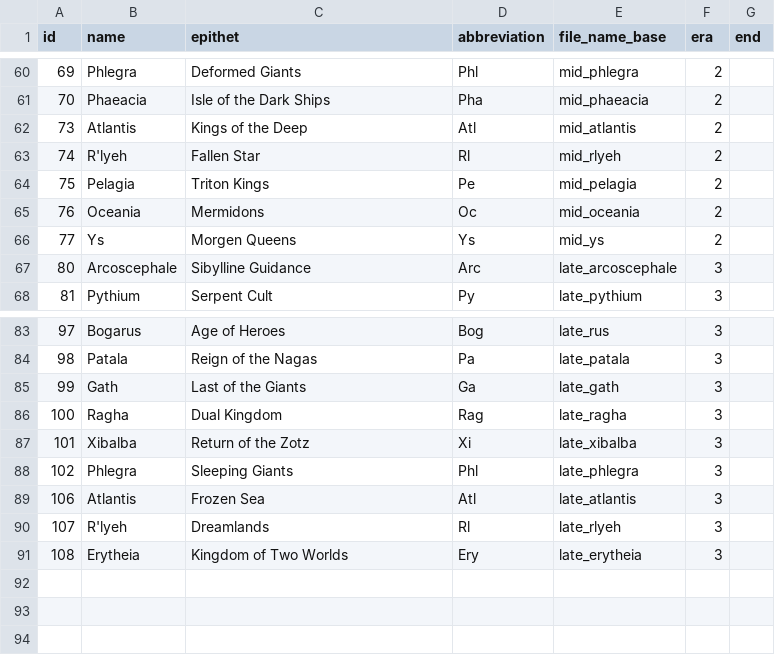
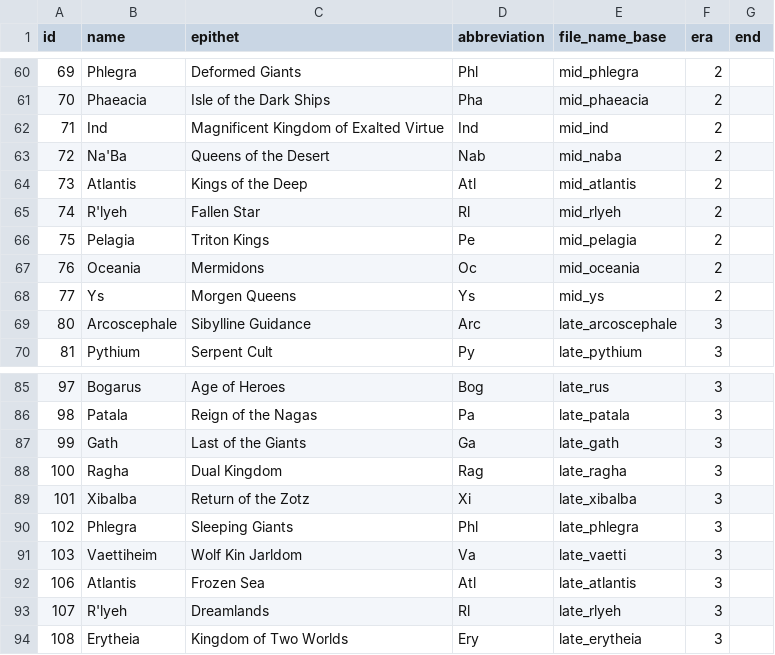
Before and after one commit to elmokki/nationgen, a CSV file: db/nations.csv, drawn as a sheet; only a part is shown, gaps mark what is left out; the diff names each change by its address in the sheet, - before the commit and + after, or states it on an @@ line.

```diff
--- a/db/nations.csv
+++ b/db/nations.csv
+row 62: 71 | Ind | Magnificent Kingdom of Exalted Virtue | Ind | mid_ind | 2
+row 63: 72 | Na'Ba | Queens of the Desert | Nab | mid_naba | 2
+row 91: 103 | Vaettiheim | Wolf Kin Jarldom | Va | late_vaetti | 3
```
Also changed, not shown: db/sites.csv, db/spells.csv, 10 other files.
